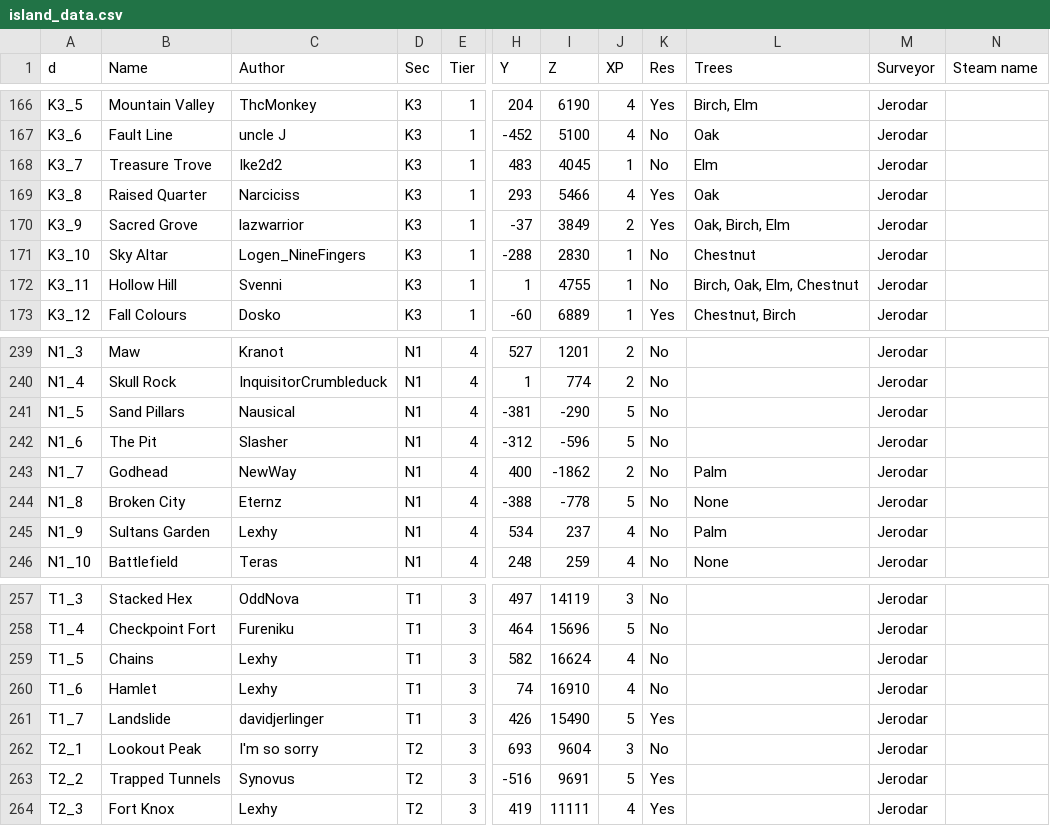
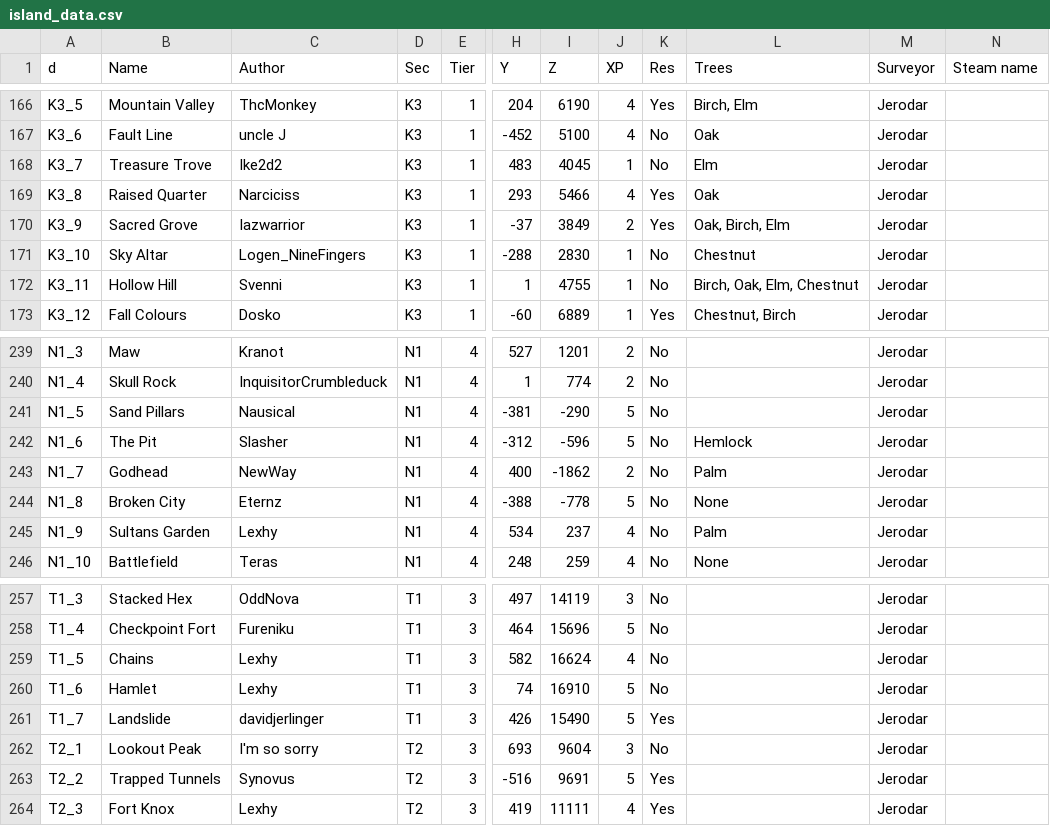
Before and after one commit to Jerodar/WAMap, a CSV file: data/1/island_data.csv, drawn as a sheet; only a part is shown, gaps mark what is left out; the diff names each change by its address in the sheet, - before the commit and + after, or states it on an @@ line.

```diff
--- a/data/1/island_data.csv
+++ b/data/1/island_data.csv
-C170 (Author): lazwarrior
+C170 (Author): Iazwarrior
-L242 (Trees): (empty)
+L242 (Trees): Hemlock
-J260 (XP): 4
+J260 (XP): 5
```
Also changed, not shown: data/2/island_data.csv.
